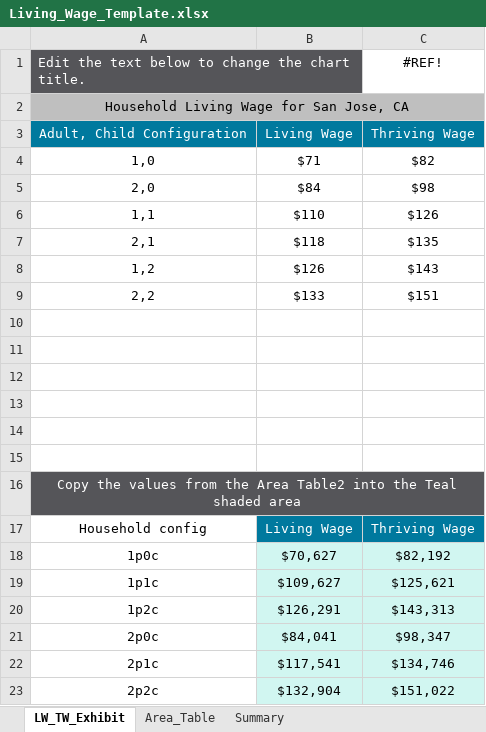
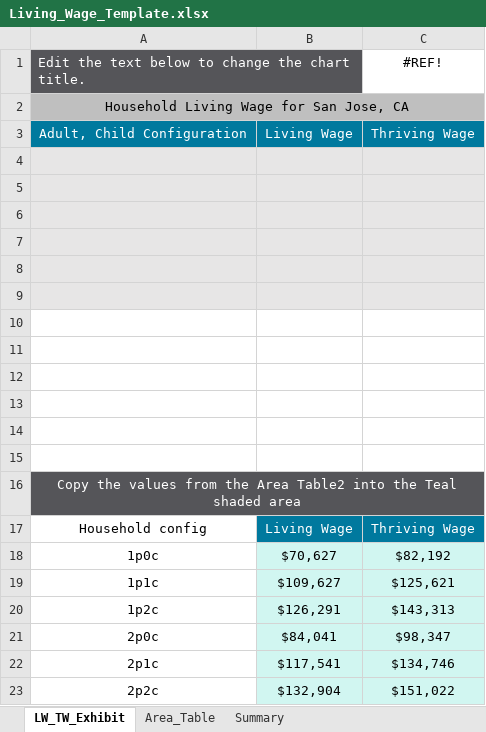
Before and after one commit to rleec3/streamlit-example, an Excel workbook: Living_Wage_Template.xlsx, sheet LW_TW_Exhibit, drawn as a sheet; values as stored, in another font and other column widths than the file's, no borders; charts and pictures not drawn; the diff names each change by its address in the sheet, - before the commit and + after, or states it on an @@ line.

Commit message:
Add files via upload

```diff
--- a/Living_Wage_Template.xlsx (sheet LW_TW_Exhibit)
+++ b/Living_Wage_Template.xlsx (sheet LW_TW_Exhibit)
-row 4: 1,0 | $71 | $82
+row 4: (empty)
-A4:C9 fill: none
+A4:C9 fill: #E7E6E6
-row 5: 2,0 | $84 | $98
+row 5: (empty)
-row 6: 1,1 | $110 | $126
+row 6: (empty)
-row 7: 2,1 | $118 | $135
+row 7: (empty)
-row 8: 1,2 | $126 | $143
+row 8: (empty)
-row 9: 2,2 | $133 | $151
+row 9: (empty)
```
Also changed, not shown: charts or pictures.
